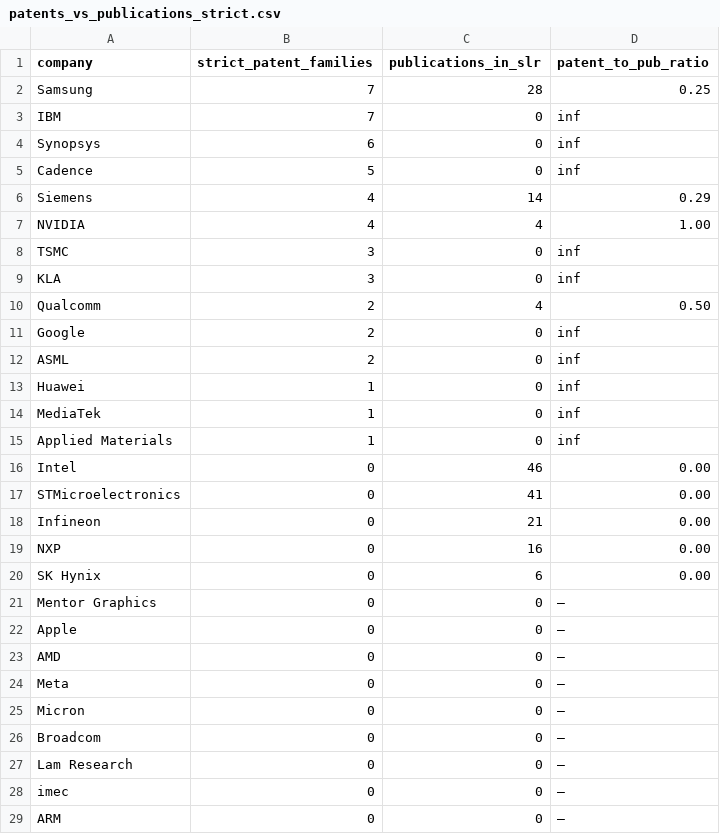
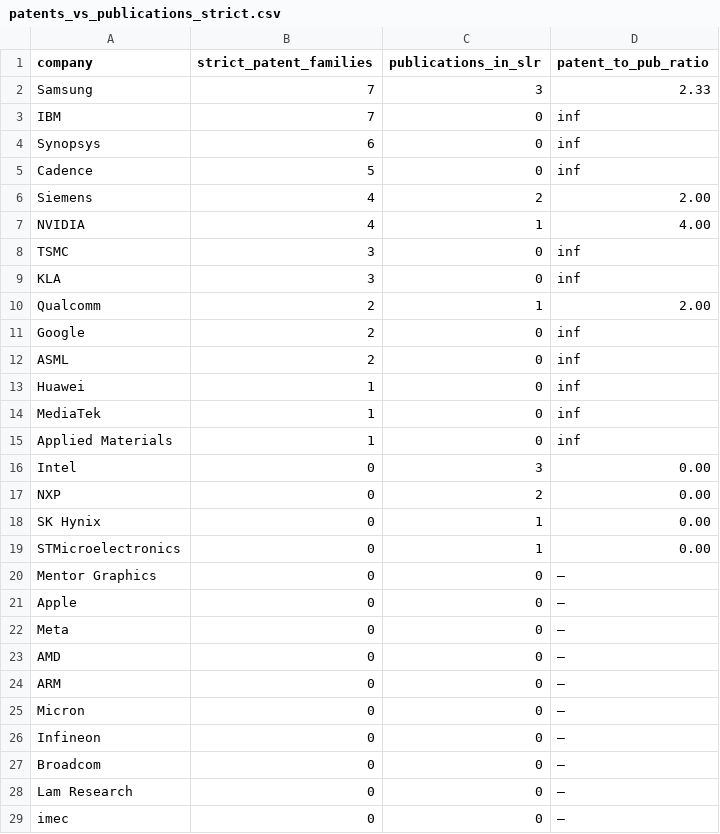
Before and after one commit to ignaciosim/AI4Chips_SLR_data, a CSV file: scopus_out10/patents_vs_publications_strict.csv, drawn as a sheet.

```diff
--- a/scopus_out10/patents_vs_publications_strict.csv
+++ b/scopus_out10/patents_vs_publications_strict.csv
@@ -1,3 +1,3 @@
 company,strict_patent_families,publications_in_slr,patent_to_pub_ratio
-Samsung,7,28,0.25
+Samsung,7,3,2.33
 IBM,7,0,inf
@@ -5,7 +5,7 @@ Synopsys,6,0,inf
 Cadence,5,0,inf
-Siemens,4,14,0.29
-NVIDIA,4,4,1.00
+Siemens,4,2,2.00
+NVIDIA,4,1,4.00
 TSMC,3,0,inf
 KLA,3,0,inf
-Qualcomm,2,4,0.50
+Qualcomm,2,1,2.00
 Google,2,0,inf
@@ -15,12 +15,13 @@ MediaTek,1,0,inf
 Applied Materials,1,0,inf
-Intel,0,46,0.00
-STMicroelectronics,0,41,0.00
-Infineon,0,21,0.00
-NXP,0,16,0.00
-SK Hynix,0,6,0.00
+Intel,0,3,0.00
+NXP,0,2,0.00
+SK Hynix,0,1,0.00
+STMicroelectronics,0,1,0.00
 Mentor Graphics,0,0,—
 Apple,0,0,—
+Meta,0,0,—
 AMD,0,0,—
-Meta,0,0,—
+ARM,0,0,—
 Micron,0,0,—
+Infineon,0,0,—
 Broadcom,0,0,—
@@ -28,2 +29 @@ Lam Research,0,0,—
 imec,0,0,—
-ARM,0,0,—
```
